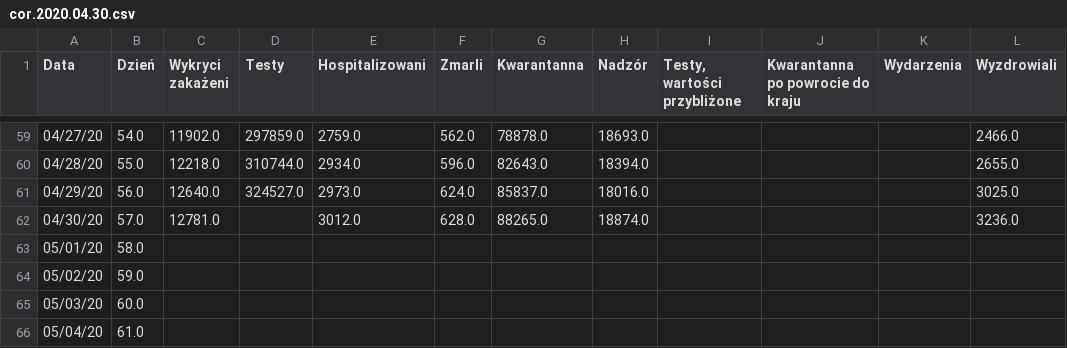
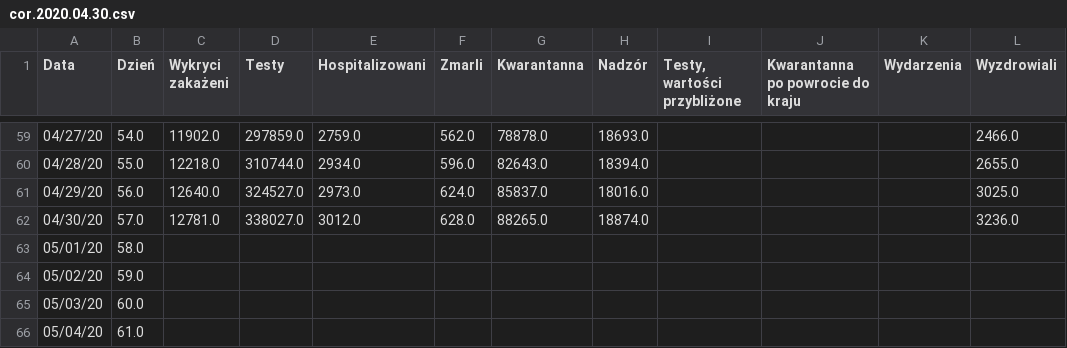
Before and after one commit to anuszka/COVID-19-MZ_GOV_PL, a CSV file: data/cor.2020.04.30.csv, drawn as a sheet; only a part is shown, gaps mark what is left out; the diff names each change by its address in the sheet, - before the commit and + after, or states it on an @@ line.

Commit message:
update

```diff
--- a/data/cor.2020.04.30.csv
+++ b/data/cor.2020.04.30.csv
-D62 (Testy): (empty)
+D62 (Testy): 338027.0
```
